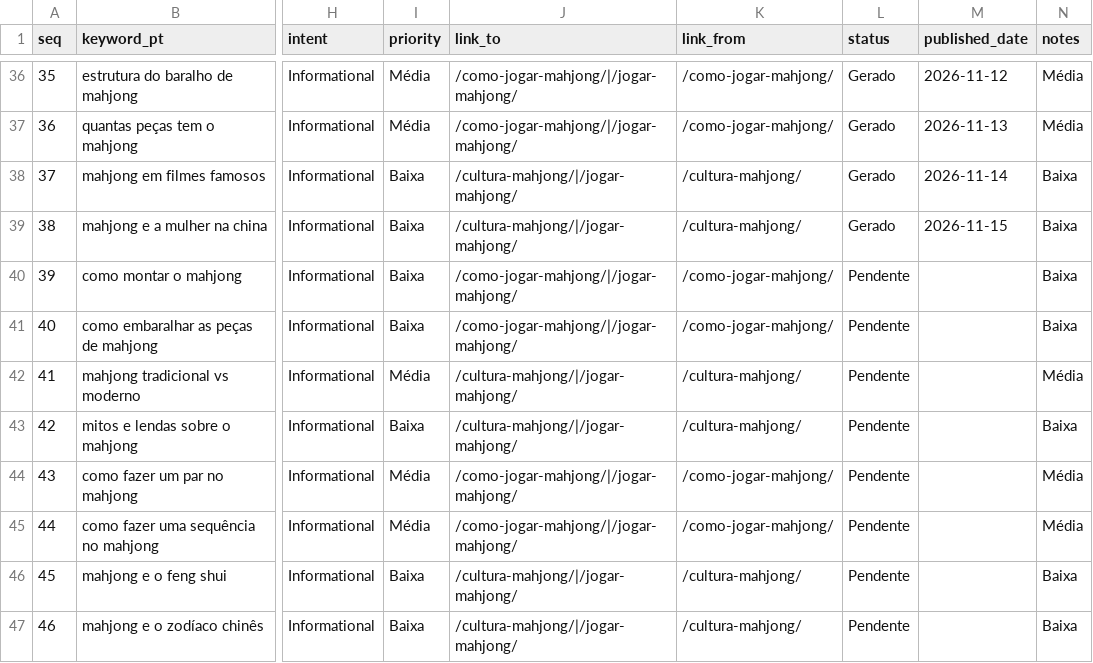
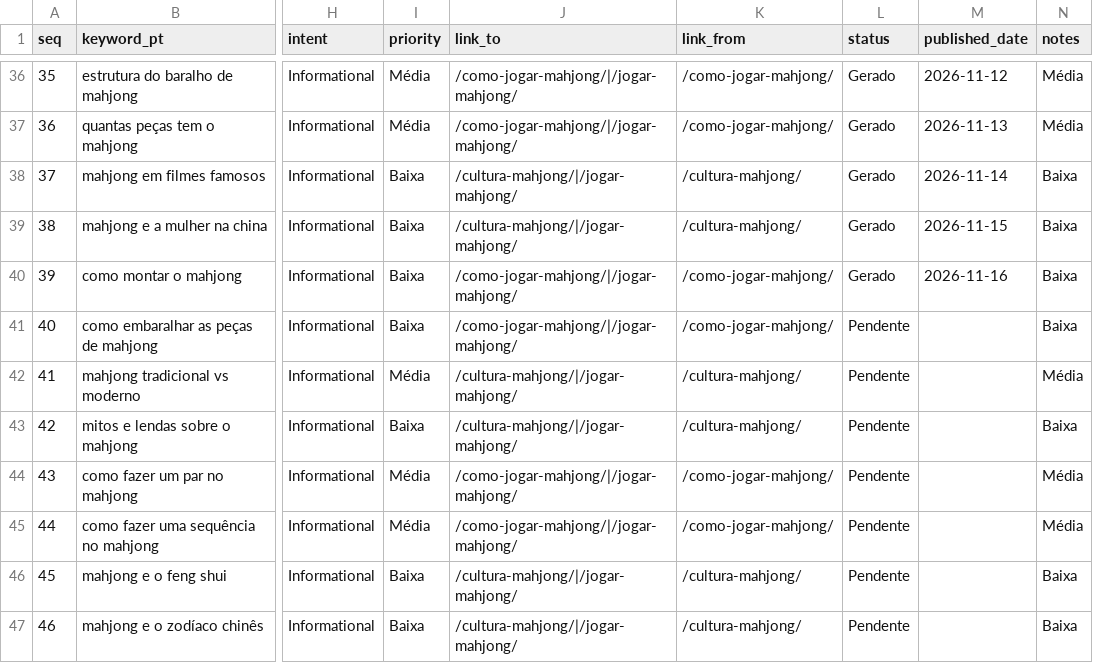
Before and after one commit to Zhou-Xiaoyong/jogomahjong.com, a CSV file: content/keywords.csv, drawn as a sheet; only a part is shown, gaps mark what is left out; the diff names each change by its address in the sheet, - before the commit and + after, or states it on an @@ line.

Commit message:
content: publish long-tail article #39 — como montar o mahjong / how to set up mahjong

```diff
--- a/content/keywords.csv
+++ b/content/keywords.csv
-L40 (status): Pendente
+L40 (status): Gerado
-M40 (published_date): (empty)
+M40 (published_date): 2026-11-16
```
Also changed, not shown: 6 other files.
